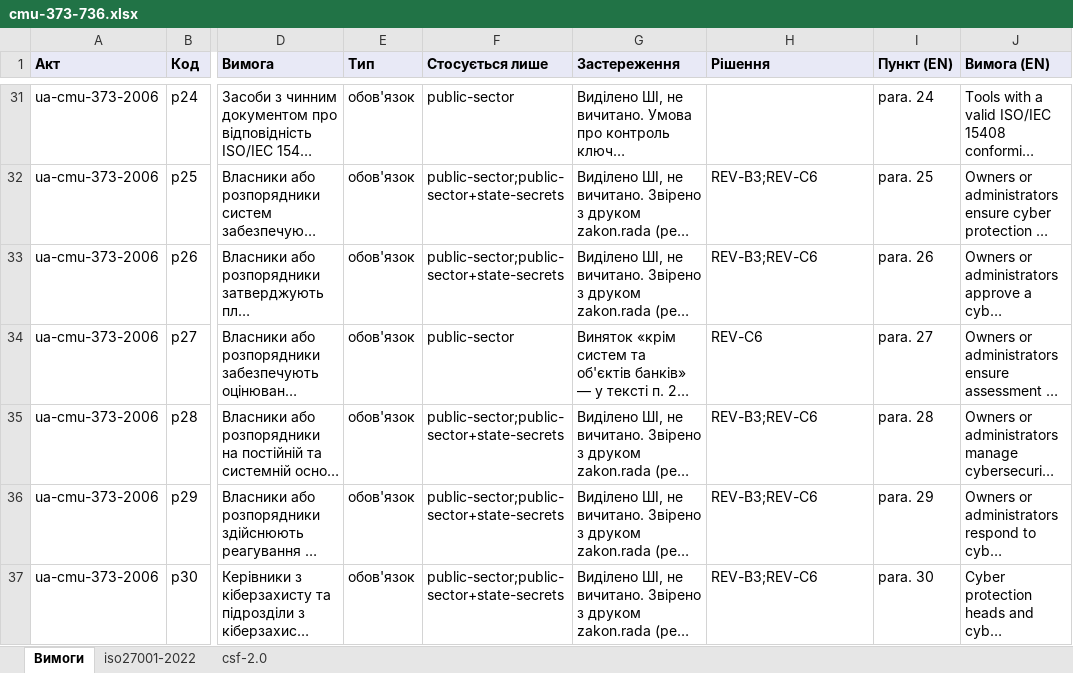
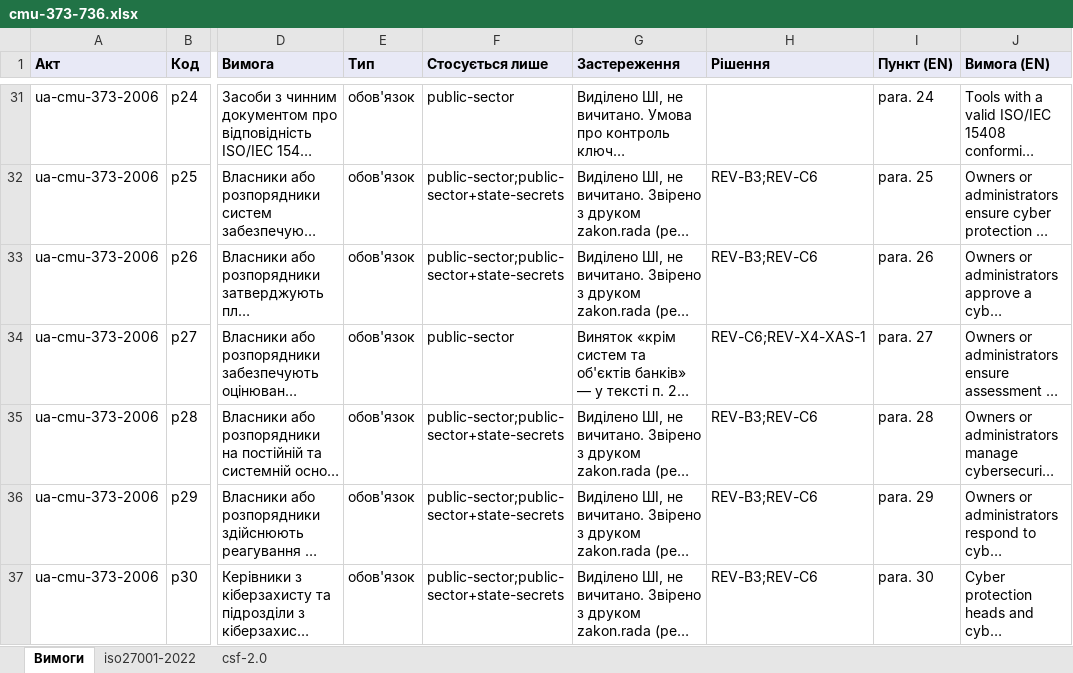
Before and after one commit to Ivan-Gokin/grc-foundation-ua, an Excel workbook: mappings/cmu-373-736.xlsx, sheet Вимоги, drawn as a sheet; only a part is shown, gaps mark what is left out; long unchanged cells end in …; values as stored, in another font and other column widths than the file's, no borders; the diff names each change by its address in the sheet, - before the commit and + after, or states it on an @@ line.

```diff
--- a/mappings/cmu-373-736.xlsx (sheet Вимоги)
+++ b/mappings/cmu-373-736.xlsx (sheet Вимоги)
-H34 (Рішення): REV-C6
+H34 (Рішення): REV-C6;REV-X4-XAS-1
```
Also changed, not shown: sheet iso27001-2022, sheet csf-2.0, mappings/isms-baseline.xlsx, mappings/system-protection.xlsx, 3 other files.
